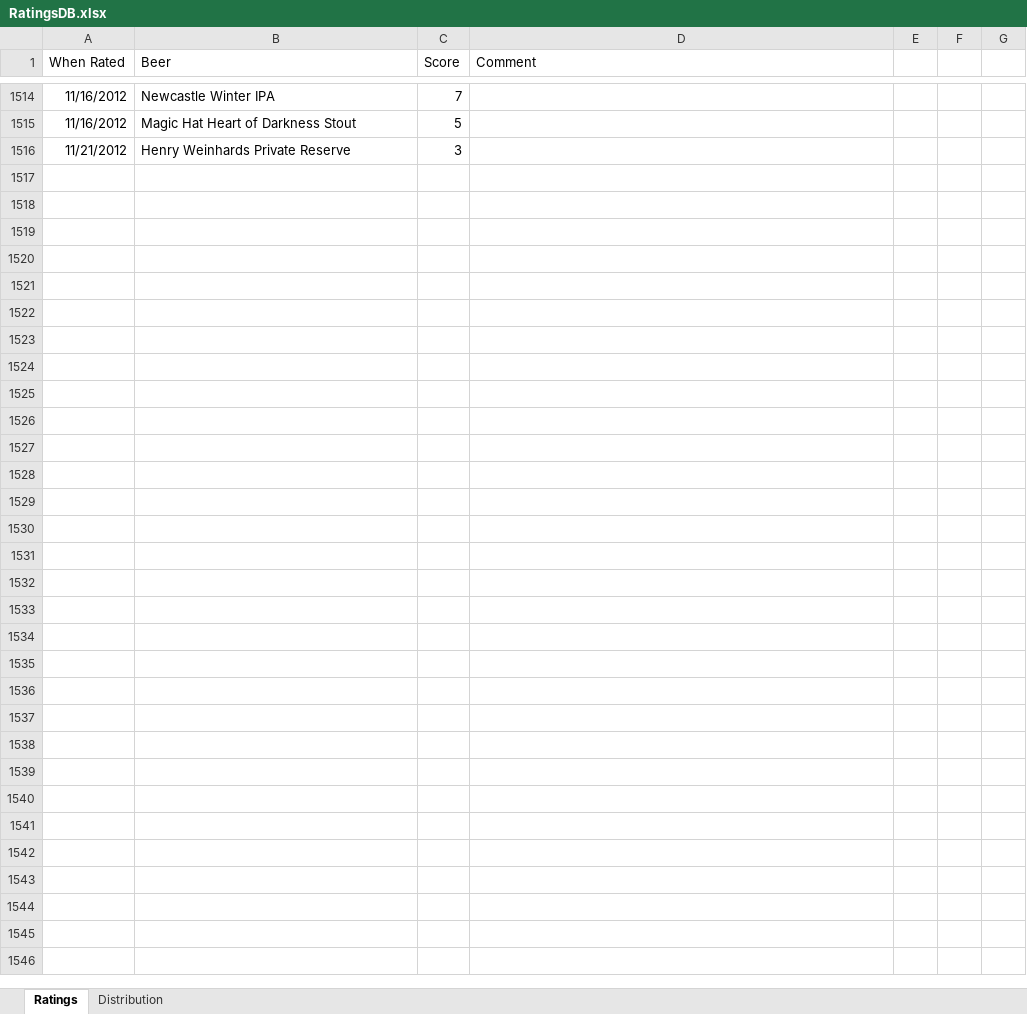
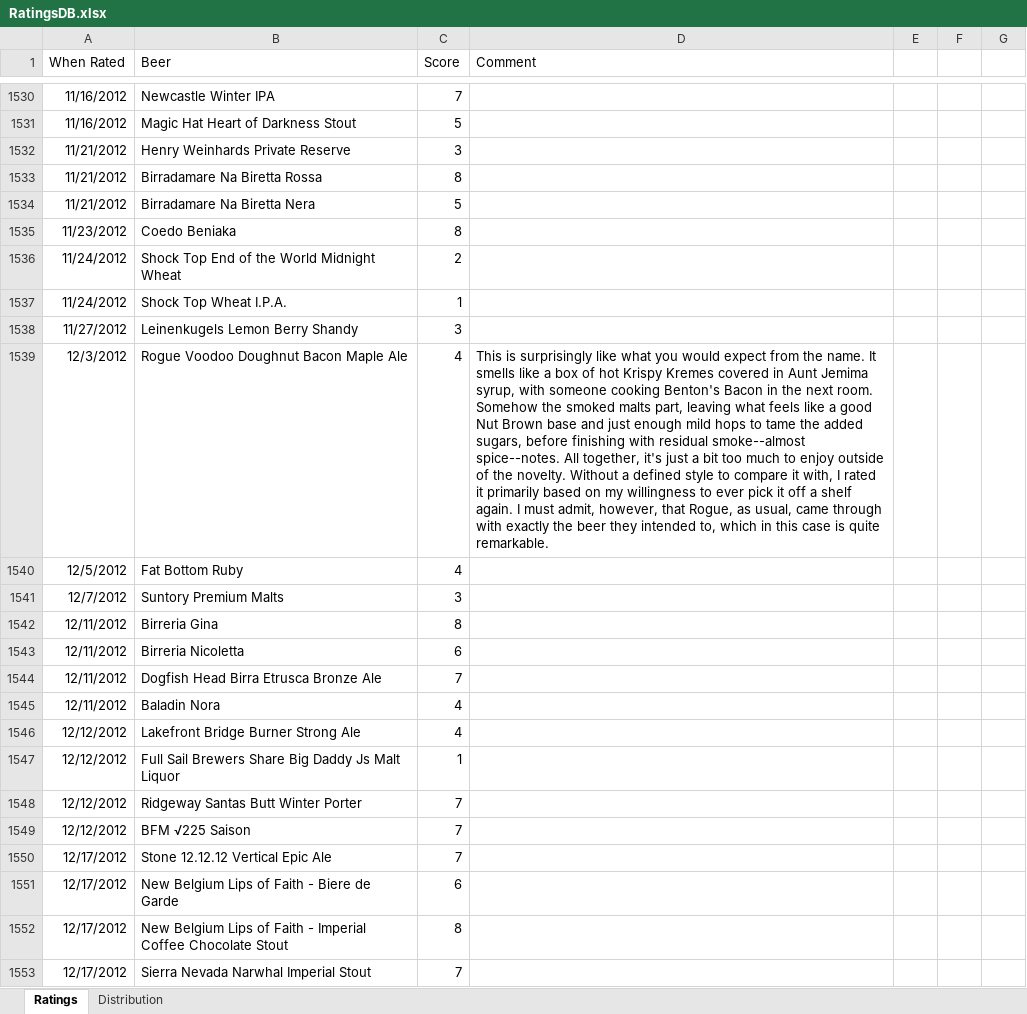
Before and after one commit to jasonnovack/Beer_Ratings, an Excel workbook: RatingsDB.xlsx, sheet Ratings, drawn as a sheet; only a part is shown, gaps mark what is left out; values as stored, in another font and other column widths than the file's, no borders; the diff covers the shown part only; the diff names each change by its address in the sheet, - before the commit and + after, or states it on an @@ line.

```diff
--- a/RatingsDB.xlsx (sheet Ratings)
+++ b/RatingsDB.xlsx (sheet Ratings)
+row 1533: 11/21/2012 | Birradamare Na Biretta Rossa | 8
+row 1534: 11/21/2012 | Birradamare Na Biretta Nera | 5
+row 1535: 11/23/2012 | Coedo Beniaka | 8
+row 1536: 11/24/2012 | Shock Top End of the World Midnight Wheat | 2
+row 1537: 11/24/2012 | Shock Top Wheat I.P.A. | 1
+row 1538: 11/27/2012 | Leinenkugels Lemon Berry Shandy | 3
+row 1539: 12/3/2012 | Rogue Voodoo Doughnut Bacon Maple Ale | 4 | This is surprisingly like what you would expect from the name. It smells like a box of hot Krispy Kremes covered in Aunt Jemima syrup, with someone cooking Benton's Bacon in the next room. Somehow the smoked malts part, leaving what feels like a good Nut Brown base and just enough mild hops to tame the added sugars, before finishing with residual smoke--almost spice--notes. All together, it's just a bit too much to enjoy outside of the novelty. Without a defined style to compare it with, I rated it primarily based on my willingness to ever pick it off a shelf again. I must admit, however, that Rogue, as usual, came through with exactly the beer they intended to, which in this case is quite remarkable.
+row 1540: 12/5/2012 | Fat Bottom Ruby | 4
+row 1541: 12/7/2012 | Suntory Premium Malts | 3
+row 1542: 12/11/2012 | Birreria Gina | 8
+row 1543: 12/11/2012 | Birreria Nicoletta | 6
+row 1544: 12/11/2012 | Dogfish Head Birra Etrusca Bronze Ale | 7
+row 1545: 12/11/2012 | Baladin Nora | 4
+row 1546: 12/12/2012 | Lakefront Bridge Burner Strong Ale | 4
+row 1547: 12/12/2012 | Full Sail Brewers Share Big Daddy Js Malt Liquor | 1
+row 1548: 12/12/2012 | Ridgeway Santas Butt Winter Porter | 7
+row 1549: 12/12/2012 | BFM √225 Saison | 7
+row 1550: 12/17/2012 | Stone 12.12.12 Vertical Epic Ale | 7
+row 1551: 12/17/2012 | New Belgium Lips of Faith - Biere de Garde | 6
+row 1552: 12/17/2012 | New Belgium Lips of Faith - Imperial Coffee Chocolate Stout | 8
+row 1553: 12/17/2012 | Sierra Nevada Narwhal Imperial Stout | 7
```
Also changed, not shown: 16 added rows elsewhere in this sheet, sheet Distribution, charts or pictures, 1 other file.
